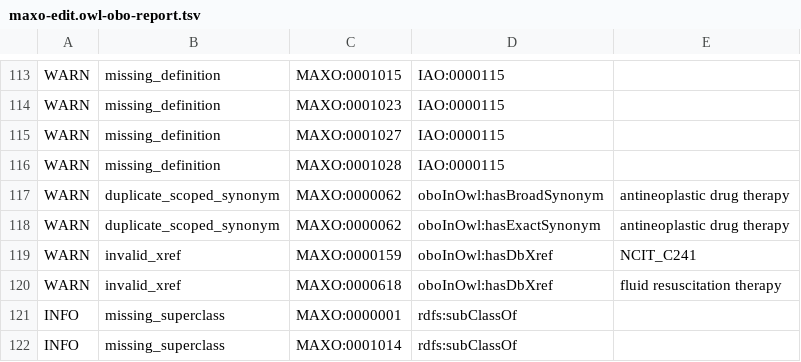
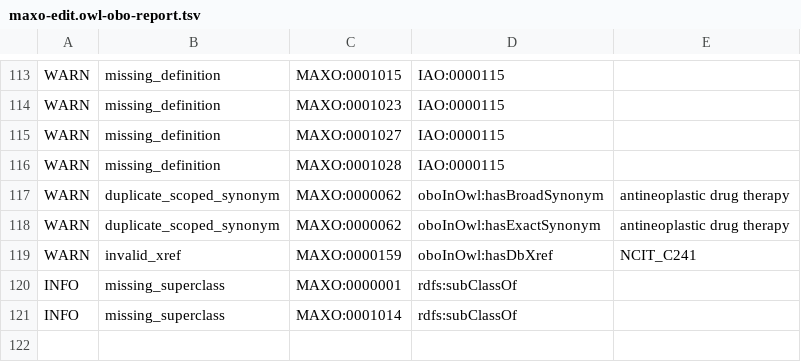
Before and after one commit to monarch-initiative/MAxO, a TSV file: reports/maxo-edit.owl-obo-report.tsv, drawn as a sheet; only a part is shown, gaps mark what is left out; the diff names each change by its address in the sheet, - before the commit and + after, or states it on an @@ line.

```diff
--- a/reports/maxo-edit.owl-obo-report.tsv
+++ b/reports/maxo-edit.owl-obo-report.tsv
-row 120: WARN | invalid_xref | MAXO:0000618 | oboInOwl:hasDbXref | fluid resuscitation therapy
```
Also changed, not shown: src/ontology/reports/maxo-edit.owl-obo-report.tsv, 10 other files.
